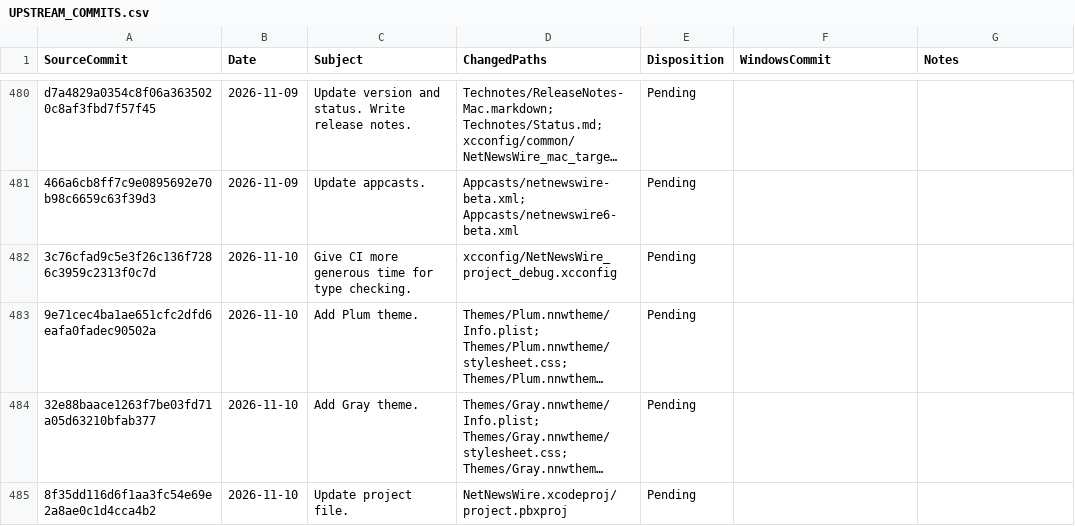
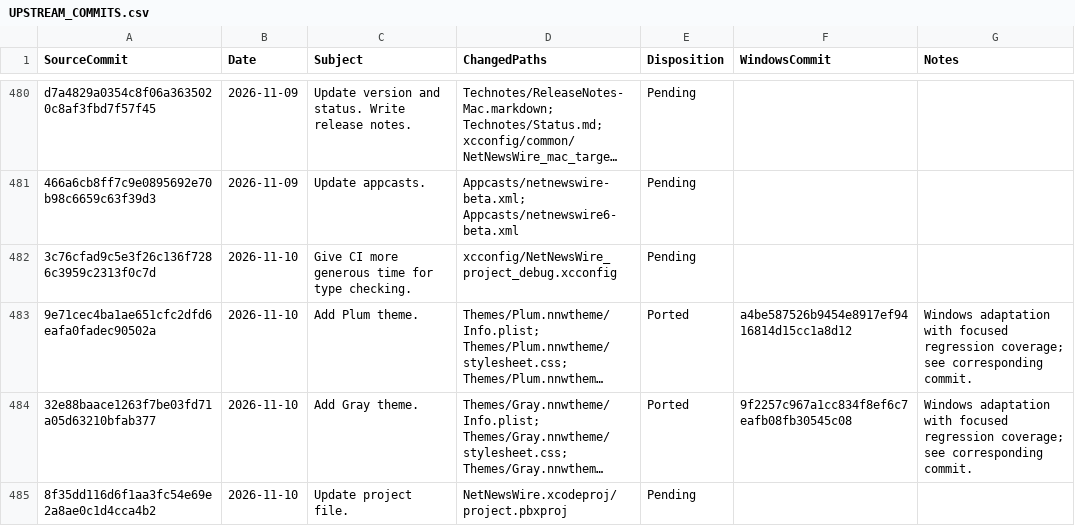
Before and after one commit to jcqtech/WinNewsWire, a CSV file: docs/UPSTREAM_COMMITS.csv, drawn as a sheet; only a part is shown, gaps mark what is left out; long unchanged cells end in …; the diff covers the shown part only; the diff names each change by its address in the sheet, - before the commit and + after, or states it on an @@ line.

```diff
--- a/docs/UPSTREAM_COMMITS.csv
+++ b/docs/UPSTREAM_COMMITS.csv
-E483:E484 (Disposition): Pending
+E483:E484 (Disposition): Ported
-F483 (WindowsCommit): (empty)
+F483 (WindowsCommit): a4be587526b9454e8917ef9416814d15cc1a8d12
-G483:G484 (Notes): (empty)
+G483:G484 (Notes): Windows adaptation with focused regression coverage; see corresponding commit.
-F484 (WindowsCommit): (empty)
+F484 (WindowsCommit): 9f2257c967a1cc834f8ef6c7eafb08fb30545c08
```
Also changed, not shown: 39 edited cells elsewhere in this file.
